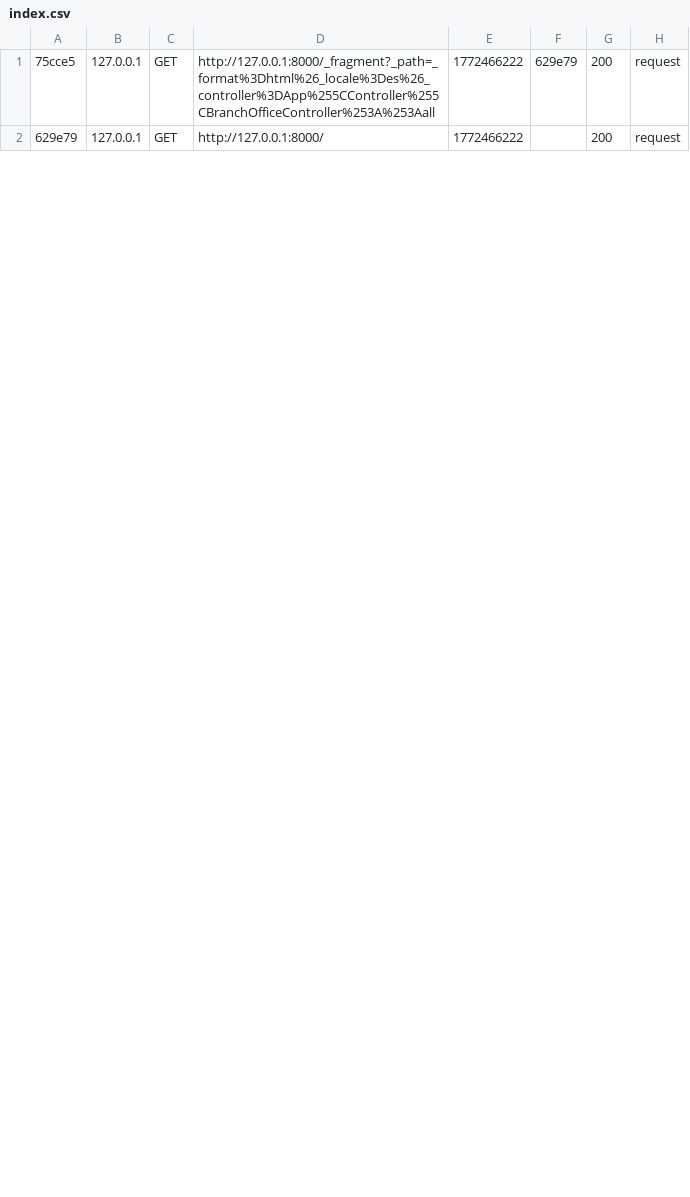
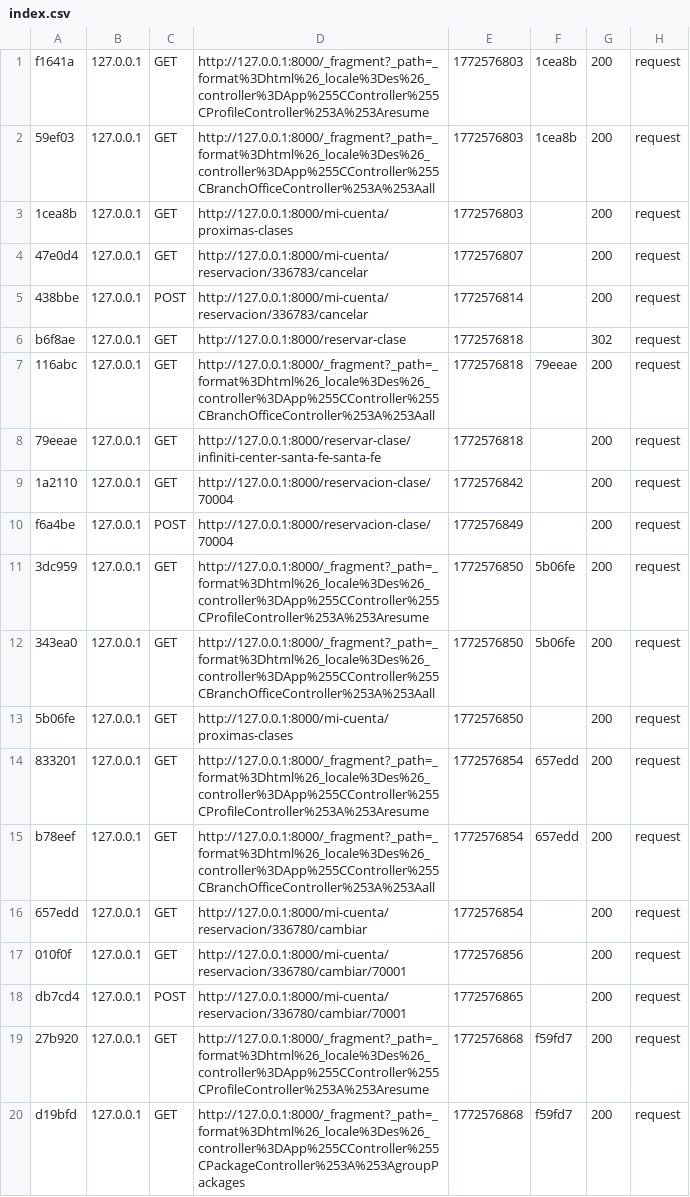
Before and after one commit to pbstud/pbstudio-legacy, a CSV file: var/cache/dev/profiler/index.csv, drawn as a sheet; only a part is shown; the diff covers the shown part only.

```diff
--- a/var/cache/dev/profiler/index.csv
+++ b/var/cache/dev/profiler/index.csv
@@ -1,2 +1,20 @@
-75cce5,127.0.0.1,GET,http://127.0.0.1:8000/_fragment?_path=_format%3Dhtml%26_locale%3Des%26_controller%3DApp%255CController%255CBranchOfficeController%253A%253Aall,1772466222,629e79,200,request
-629e79,127.0.0.1,GET,http://127.0.0.1:8000/,1772466222,,200,request
+f1641a,127.0.0.1,GET,http://127.0.0.1:8000/_fragment?_path=_format%3Dhtml%26_locale%3Des%26_controller%3DApp%255CController%255CProfileController%253A%253Aresume,1772576803,1cea8b,200,request
+59ef03,127.0.0.1,GET,http://127.0.0.1:8000/_fragment?_path=_format%3Dhtml%26_locale%3Des%26_controller%3DApp%255CController%255CBranchOfficeController%253A%253Aall,1772576803,1cea8b,200,request
+1cea8b,127.0.0.1,GET,http://127.0.0.1:8000/mi-cuenta/proximas-clases,1772576803,,200,request
+47e0d4,127.0.0.1,GET,http://127.0.0.1:8000/mi-cuenta/reservacion/336783/cancelar,1772576807,,200,request
+438bbe,127.0.0.1,POST,http://127.0.0.1:8000/mi-cuenta/reservacion/336783/cancelar,1772576814,,200,request
+b6f8ae,127.0.0.1,GET,http://127.0.0.1:8000/reservar-clase,1772576818,,302,request
+116abc,127.0.0.1,GET,http://127.0.0.1:8000/_fragment?_path=_format%3Dhtml%26_locale%3Des%26_controller%3DApp%255CController%255CBranchOfficeController%253A%253Aall,1772576818,79eeae,200,request
+79eeae,127.0.0.1,GET,http://127.0.0.1:8000/reservar-clase/infiniti-center-santa-fe-santa-fe,1772576818,,200,request
+1a2110,127.0.0.1,GET,http://127.0.0.1:8000/reservacion-clase/70004,1772576842,,200,request
+f6a4be,127.0.0.1,POST,http://127.0.0.1:8000/reservacion-clase/70004,1772576849,,200,request
+3dc959,127.0.0.1,GET,http://127.0.0.1:8000/_fragment?_path=_format%3Dhtml%26_locale%3Des%26_controller%3DApp%255CController%255CProfileController%253A%253Aresume,1772576850,5b06fe,200,request
+343ea0,127.0.0.1,GET,http://127.0.0.1:8000/_fragment?_path=_format%3Dhtml%26_locale%3Des%26_controller%3DApp%255CController%255CBranchOfficeController%253A%253Aall,1772576850,5b06fe,200,request
+5b06fe,127.0.0.1,GET,http://127.0.0.1:8000/mi-cuenta/proximas-clases,1772576850,,200,request
+833201,127.0.0.1,GET,http://127.0.0.1:8000/_fragment?_path=_format%3Dhtml%26_locale%3Des%26_controller%3DApp%255CController%255CProfileController%253A%253Aresume,1772576854,657edd,200,request
+b78eef,127.0.0.1,GET,http://127.0.0.1:8000/_fragment?_path=_format%3Dhtml%26_locale%3Des%26_controller%3DApp%255CController%255CBranchOfficeController%253A%253Aall,1772576854,657edd,200,request
+657edd,127.0.0.1,GET,http://127.0.0.1:8000/mi-cuenta/reservacion/336780/cambiar,1772576854,,200,request
+010f0f,127.0.0.1,GET,http://127.0.0.1:8000/mi-cuenta/reservacion/336780/cambiar/70001,1772576856,,200,request
+db7cd4,127.0.0.1,POST,http://127.0.0.1:8000/mi-cuenta/reservacion/336780/cambiar/70001,1772576865,,200,request
+27b920,127.0.0.1,GET,http://127.0.0.1:8000/_fragment?_path=_format%3Dhtml%26_locale%3Des%26_controller%3DApp%255CController%255CProfileController%253A%253Aresume,1772576868,f59fd7,200,request
+d19bfd,127.0.0.1,GET,http://127.0.0.1:8000/_fragment?_path=_format%3Dhtml%26_locale%3Des%26_controller%3DApp%255CController%255CPackageController%253A%253AgroupPackages,1772576868,f59fd7,200,request
```
Also changed, not shown: 4 added rows and 6 edited cells elsewhere in this file, 44 other files.
